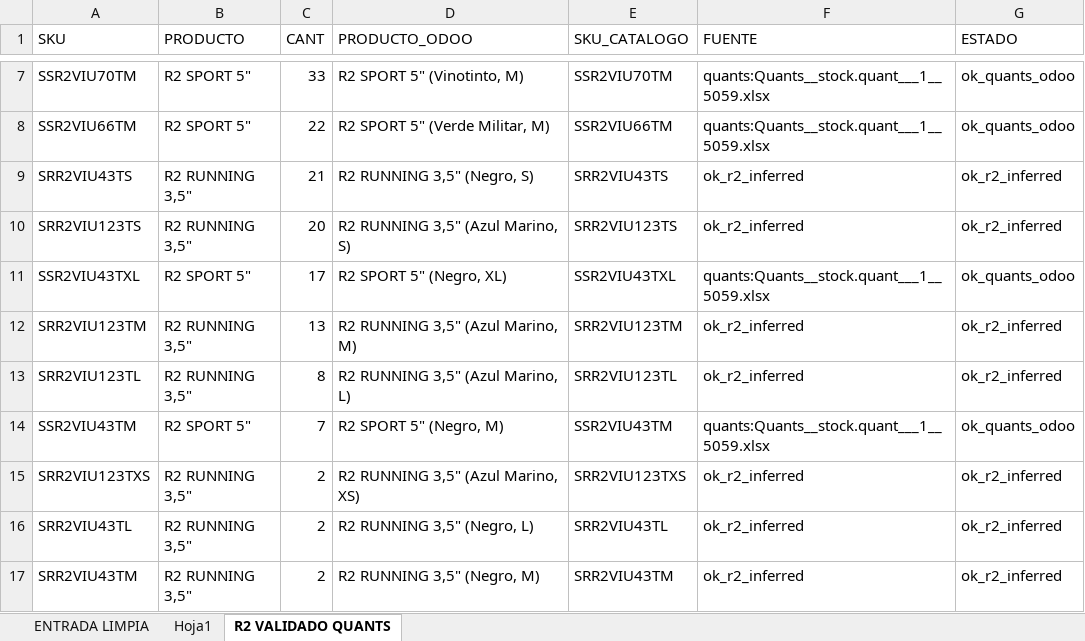
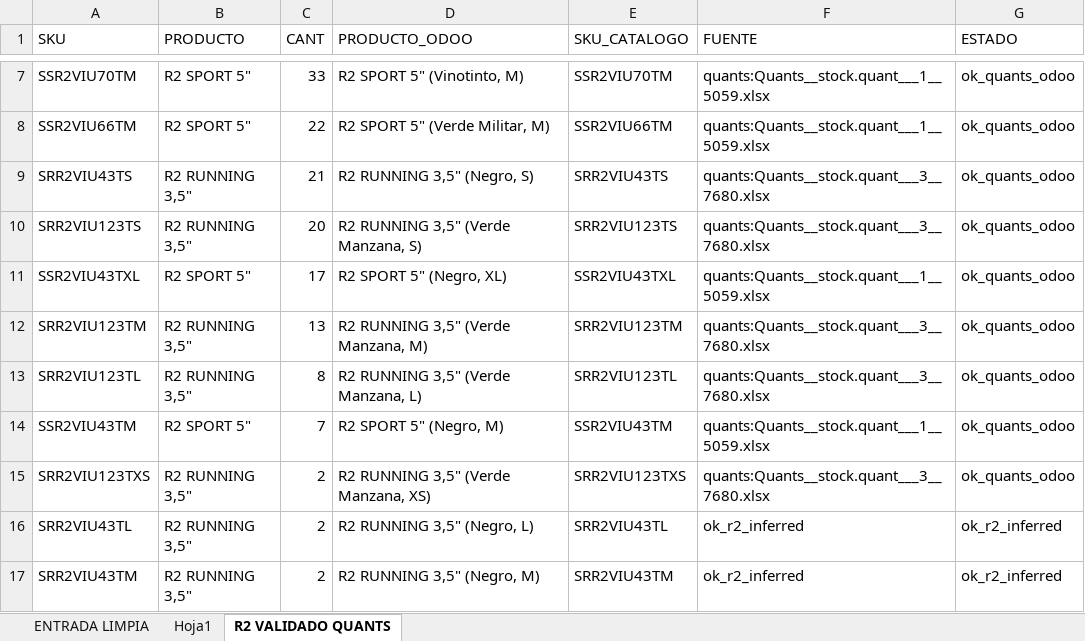
Before and after one commit to scm-svg/Data-Analyst, an Excel workbook: output/SKU_ENTRADA_ALMACEN_completado.xlsx, sheet R2 VALIDADO QUANTS, drawn as a sheet; only a part is shown, gaps mark what is left out; values as stored, in another font and other column widths than the file's, no borders; the diff names each change by its address in the sheet, - before the commit and + after, or states it on an @@ line.

```diff
--- a/output/SKU_ENTRADA_ALMACEN_completado.xlsx (sheet R2 VALIDADO QUANTS)
+++ b/output/SKU_ENTRADA_ALMACEN_completado.xlsx (sheet R2 VALIDADO QUANTS)
-F9:F10 (FUENTE): ok_r2_inferred
+F9:F10 (FUENTE): quants:Quants__stock.quant___3__7680.xlsx
-G9:G10 (ESTADO): ok_r2_inferred
+G9:G10 (ESTADO): ok_quants_odoo
-D10 (PRODUCTO_ODOO): R2 RUNNING 3,5" (Azul Marino, S)
+D10 (PRODUCTO_ODOO): R2 RUNNING 3,5" (Verde Manzana, S)
-D12 (PRODUCTO_ODOO): R2 RUNNING 3,5" (Azul Marino, M)
+D12 (PRODUCTO_ODOO): R2 RUNNING 3,5" (Verde Manzana, M)
-F12:F13 (FUENTE): ok_r2_inferred
+F12:F13 (FUENTE): quants:Quants__stock.quant___3__7680.xlsx
-G12:G13 (ESTADO): ok_r2_inferred
+G12:G13 (ESTADO): ok_quants_odoo
-D13 (PRODUCTO_ODOO): R2 RUNNING 3,5" (Azul Marino, L)
+D13 (PRODUCTO_ODOO): R2 RUNNING 3,5" (Verde Manzana, L)
-D15 (PRODUCTO_ODOO): R2 RUNNING 3,5" (Azul Marino, XS)
+D15 (PRODUCTO_ODOO): R2 RUNNING 3,5" (Verde Manzana, XS)
-F15 (FUENTE): ok_r2_inferred
+F15 (FUENTE): quants:Quants__stock.quant___3__7680.xlsx
-G15 (ESTADO): ok_r2_inferred
+G15 (ESTADO): ok_quants_odoo
```
Also changed, not shown: sheet Hoja1, sheet ENTRADA LIMPIA, 3 other files.
